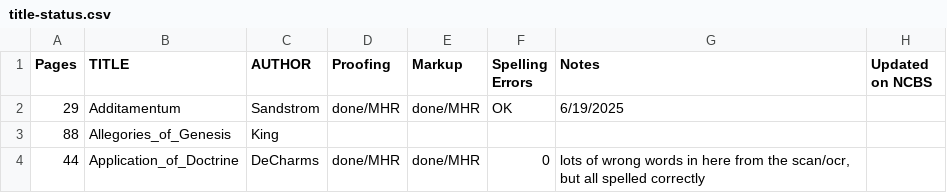
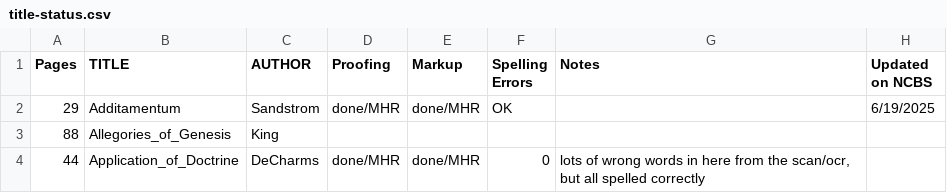
Before and after one commit to New-Christian-Bible-Study/swedenborg-collateral-literature, a CSV file: docs/title-status.csv, drawn as a sheet; only a part is shown; the diff names each change by its address in the sheet, - before the commit and + after, or states it on an @@ line.

Commit message:
Update title-status.csv
fix format

```diff
--- a/docs/title-status.csv
+++ b/docs/title-status.csv
-G2 (Notes): 6/19/2025
+G2 (Notes): (empty)
-H2 (Updated on NCBS): (empty)
+H2 (Updated on NCBS): 6/19/2025
```
